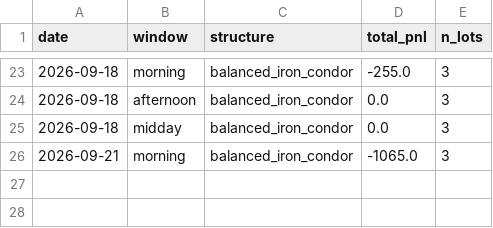
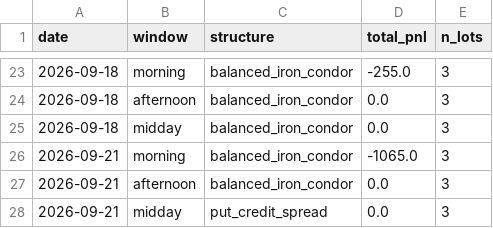
Before and after one commit to shailendrapp/0DTE_Claude_Trading_System, a CSV file: state/pnl_log.csv, drawn as a sheet; only a part is shown, gaps mark what is left out; the diff names each change by its address in the sheet, - before the commit and + after, or states it on an @@ line.

Commit message:
monitor state: 2026-09-21T22:37:45Z

```diff
--- a/state/pnl_log.csv
+++ b/state/pnl_log.csv
+row 27: 2026-09-21 | afternoon | balanced_iron_condor | 0.0 | 3
+row 28: 2026-09-21 | midday | put_credit_spread | 0.0 | 3
```
Also changed, not shown: 4 other files.
